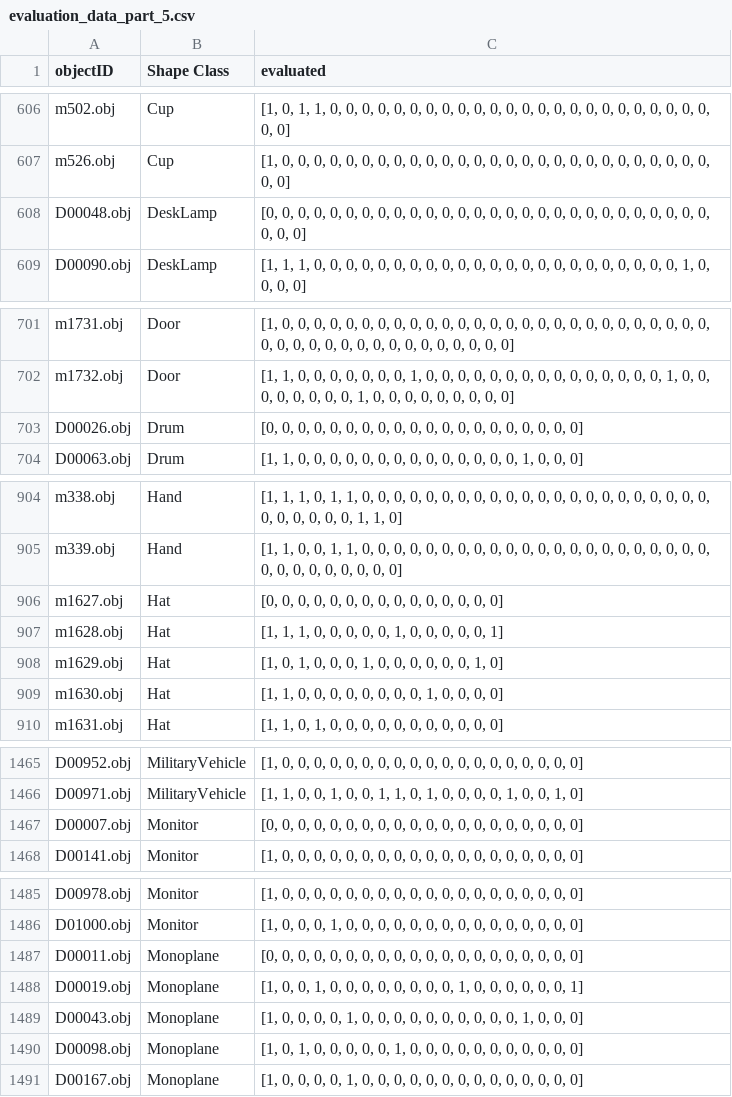
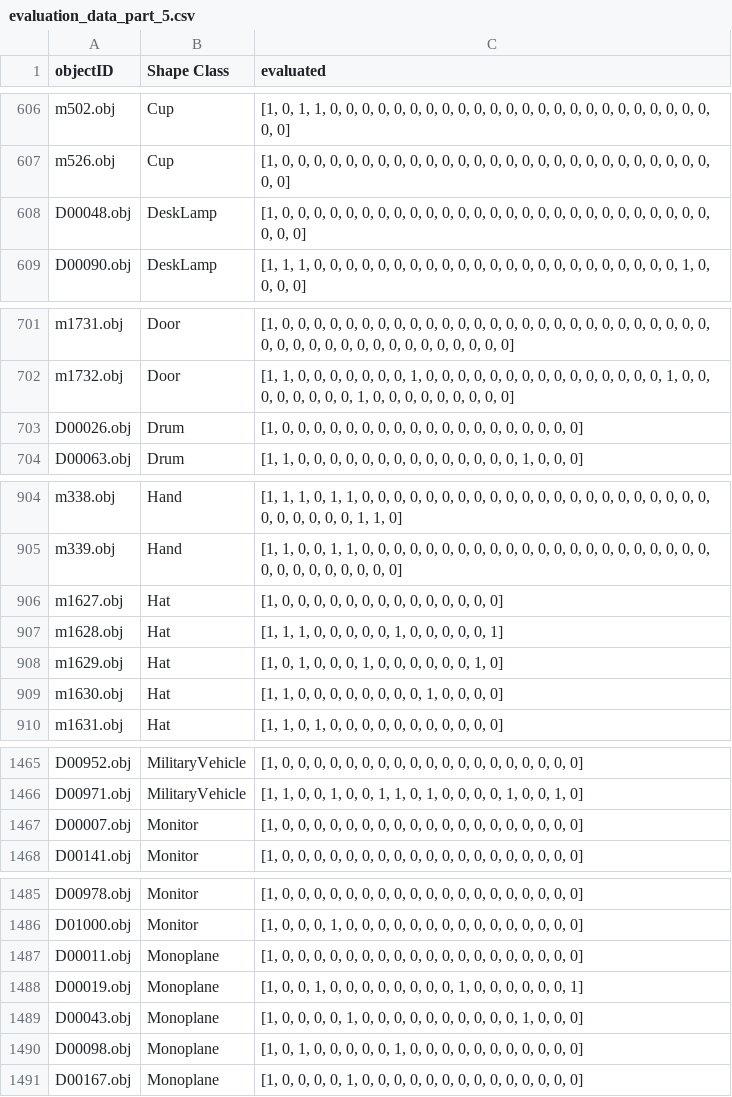
Before and after one commit to ZivHoch/Multimedia-Retrieval, a CSV file: statistics/evaluation_data_part_5.csv, drawn as a sheet; only a part is shown, gaps mark what is left out; the diff covers the shown part only.

```diff
--- a/statistics/evaluation_data_part_5.csv
+++ b/statistics/evaluation_data_part_5.csv
@@ -607,3 +607,3 @@ m502.obj,Cup,"[1, 0, 1, 1, 0, 0, 0, 0, 0, 0, 0, 0, 0, 0, 0, 0, 0, 0, 0, 0, 0, 0,
 m526.obj,Cup,"[1, 0, 0, 0, 0, 0, 0, 0, 0, 0, 0, 0, 0, 0, 0, 0, 0, 0, 0, 0, 0, 0, 0, 0, 0, 0, 0, 0, 0, 0]"
-D00048.obj,DeskLamp,"[0, 0, 0, 0, 0, 0, 0, 0, 0, 0, 0, 0, 0, 0, 0, 0, 0, 0, 0, 0, 0, 0, 0, 0, 0, 0, 0, 0, 0, 0, 0]"
+D00048.obj,DeskLamp,"[1, 0, 0, 0, 0, 0, 0, 0, 0, 0, 0, 0, 0, 0, 0, 0, 0, 0, 0, 0, 0, 0, 0, 0, 0, 0, 0, 0, 0, 0, 0]"
 D00090.obj,DeskLamp,"[1, 1, 1, 0, 0, 0, 0, 0, 0, 0, 0, 0, 0, 0, 0, 0, 0, 0, 0, 0, 0, 0, 0, 0, 0, 0, 1, 0, 0, 0, 0]"
@@ -702,3 +702,3 @@ m1731.obj,Door,"[1, 0, 0, 0, 0, 0, 0, 0, 0, 0, 0, 0, 0, 0, 0, 0, 0, 0, 0, 0, 0,
 m1732.obj,Door,"[1, 1, 0, 0, 0, 0, 0, 0, 0, 1, 0, 0, 0, 0, 0, 0, 0, 0, 0, 0, 0, 0, 0, 0, 0, 1, 0, 0, 0, 0, 0, 0, 0, 0, 1, 0, 0, 0, 0, 0, 0, 0, 0, 0]"
-D00026.obj,Drum,"[0, 0, 0, 0, 0, 0, 0, 0, 0, 0, 0, 0, 0, 0, 0, 0, 0, 0, 0, 0]"
+D00026.obj,Drum,"[1, 0, 0, 0, 0, 0, 0, 0, 0, 0, 0, 0, 0, 0, 0, 0, 0, 0, 0, 0]"
 D00063.obj,Drum,"[1, 1, 0, 0, 0, 0, 0, 0, 0, 0, 0, 0, 0, 0, 0, 0, 1, 0, 0, 0]"
@@ -905,3 +905,3 @@ m338.obj,Hand,"[1, 1, 1, 0, 1, 1, 0, 0, 0, 0, 0, 0, 0, 0, 0, 0, 0, 0, 0, 0, 0, 0
 m339.obj,Hand,"[1, 1, 0, 0, 1, 1, 0, 0, 0, 0, 0, 0, 0, 0, 0, 0, 0, 0, 0, 0, 0, 0, 0, 0, 0, 0, 0, 0, 0, 0, 0, 0, 0, 0, 0, 0, 0]"
-m1627.obj,Hat,"[0, 0, 0, 0, 0, 0, 0, 0, 0, 0, 0, 0, 0, 0, 0]"
+m1627.obj,Hat,"[1, 0, 0, 0, 0, 0, 0, 0, 0, 0, 0, 0, 0, 0, 0]"
 m1628.obj,Hat,"[1, 1, 1, 0, 0, 0, 0, 0, 1, 0, 0, 0, 0, 0, 1]"
@@ -1466,3 +1466,3 @@ D00952.obj,MilitaryVehicle,"[1, 0, 0, 0, 0, 0, 0, 0, 0, 0, 0, 0, 0, 0, 0, 0, 0,
 D00971.obj,MilitaryVehicle,"[1, 1, 0, 0, 1, 0, 0, 1, 1, 0, 1, 0, 0, 0, 0, 1, 0, 0, 1, 0]"
-D00007.obj,Monitor,"[0, 0, 0, 0, 0, 0, 0, 0, 0, 0, 0, 0, 0, 0, 0, 0, 0, 0, 0, 0]"
+D00007.obj,Monitor,"[1, 0, 0, 0, 0, 0, 0, 0, 0, 0, 0, 0, 0, 0, 0, 0, 0, 0, 0, 0]"
 D00141.obj,Monitor,"[1, 0, 0, 0, 0, 0, 0, 0, 0, 0, 0, 0, 0, 0, 0, 0, 0, 0, 0, 0]"
@@ -1486,3 +1486,3 @@ D00978.obj,Monitor,"[1, 0, 0, 0, 0, 0, 0, 0, 0, 0, 0, 0, 0, 0, 0, 0, 0, 0, 0, 0]
 D01000.obj,Monitor,"[1, 0, 0, 0, 1, 0, 0, 0, 0, 0, 0, 0, 0, 0, 0, 0, 0, 0, 0, 0]"
-D00011.obj,Monoplane,"[0, 0, 0, 0, 0, 0, 0, 0, 0, 0, 0, 0, 0, 0, 0, 0, 0, 0, 0, 0]"
+D00011.obj,Monoplane,"[1, 0, 0, 0, 0, 0, 0, 0, 0, 0, 0, 0, 0, 0, 0, 0, 0, 0, 0, 0]"
 D00019.obj,Monoplane,"[1, 0, 0, 1, 0, 0, 0, 0, 0, 0, 0, 0, 1, 0, 0, 0, 0, 0, 0, 1]"
```
Also changed, not shown: 9 edited cells elsewhere in this file, 4 other files.
